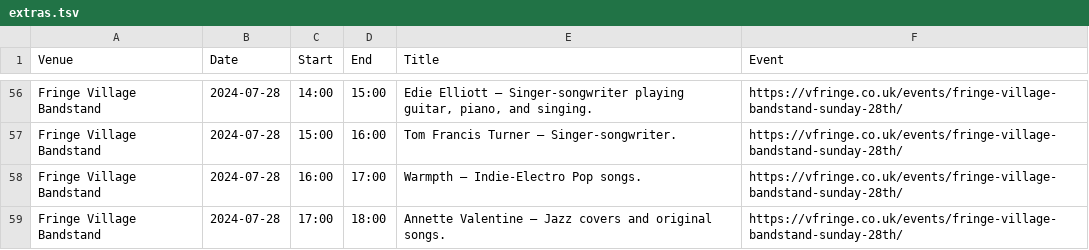
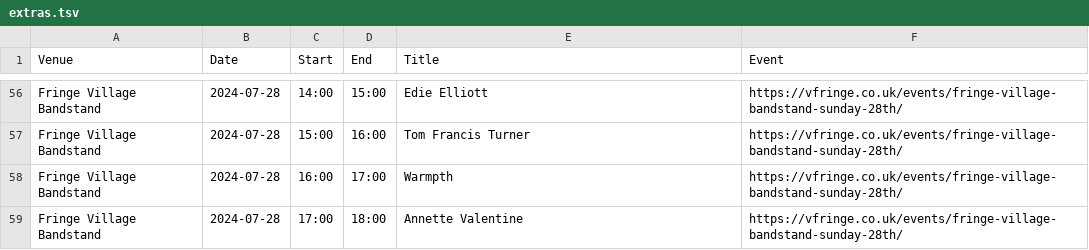
Before and after one commit to cgutteridge/vfringe2023, a TSV file: extras.tsv, drawn as a sheet; only a part is shown, gaps mark what is left out; the diff covers the shown part only; the diff names each change by its address in the sheet, - before the commit and + after, or states it on an @@ line.

```diff
--- a/extras.tsv
+++ b/extras.tsv
-E56 (Title): Edie Elliott – Singer-songwriter playing guitar, piano, and singing.
+E56 (Title): Edie Elliott
-E57 (Title): Tom Francis Turner – Singer-songwriter.
+E57 (Title): Tom Francis Turner
-E58 (Title): Warmpth – Indie-Electro Pop songs.
+E58 (Title): Warmpth
-E59 (Title): Annette Valentine – Jazz covers and original songs.
+E59 (Title): Annette Valentine
```
Also changed, not shown: 42 edited cells elsewhere in this file.
